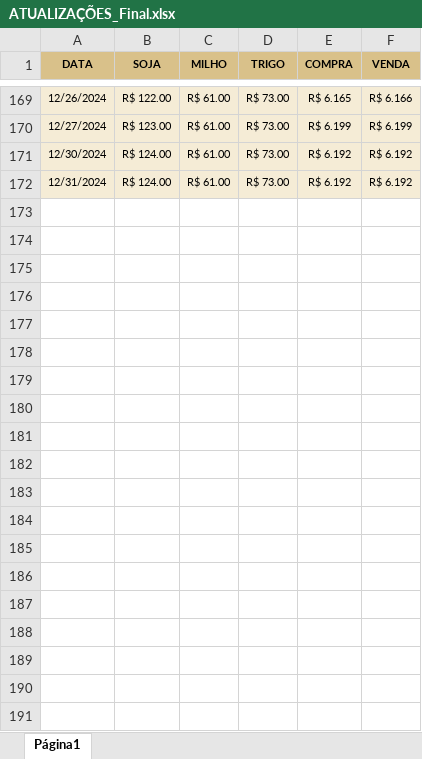
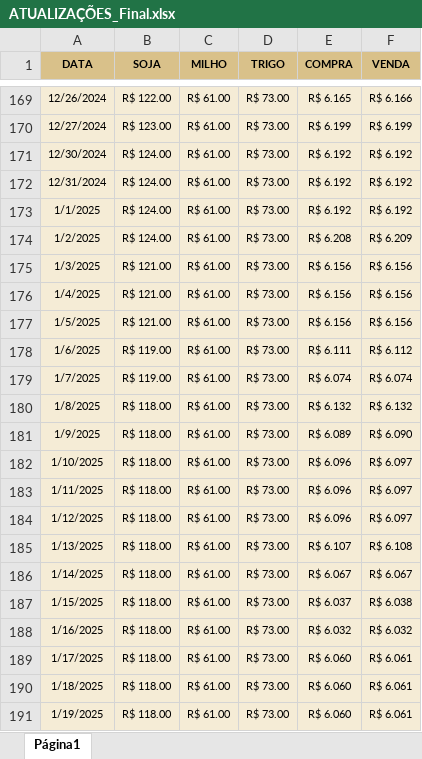
Before and after one commit to jonhrib/Agro_2024, an Excel workbook: data/ATUALIZAÇÕES_Final.xlsx, sheet Página1, drawn as a sheet; only a part is shown, gaps mark what is left out; values as stored, in another font and other column widths than the file's, no borders; the diff covers the shown part only; the diff names each change by its address in the sheet, - before the commit and + after, or states it on an @@ line.

Commit message:
atualiza março

```diff
--- a/data/ATUALIZAÇÕES_Final.xlsx (sheet Página1)
+++ b/data/ATUALIZAÇÕES_Final.xlsx (sheet Página1)
+row 173: 1/1/2025 | R$ 124.00 | R$ 61.00 | R$ 73.00 | R$ 6.192 | R$ 6.192
+row 174: 1/2/2025 | R$ 124.00 | R$ 61.00 | R$ 73.00 | R$ 6.208 | R$ 6.209
+row 175: 1/3/2025 | R$ 121.00 | R$ 61.00 | R$ 73.00 | R$ 6.156 | R$ 6.156
+row 176: 1/4/2025 | R$ 121.00 | R$ 61.00 | R$ 73.00 | R$ 6.156 | R$ 6.156
+row 177: 1/5/2025 | R$ 121.00 | R$ 61.00 | R$ 73.00 | R$ 6.156 | R$ 6.156
+row 178: 1/6/2025 | R$ 119.00 | R$ 61.00 | R$ 73.00 | R$ 6.111 | R$ 6.112
+row 179: 1/7/2025 | R$ 119.00 | R$ 61.00 | R$ 73.00 | R$ 6.074 | R$ 6.074
+row 180: 1/8/2025 | R$ 118.00 | R$ 61.00 | R$ 73.00 | R$ 6.132 | R$ 6.132
+row 181: 1/9/2025 | R$ 118.00 | R$ 61.00 | R$ 73.00 | R$ 6.089 | R$ 6.090
+row 182: 1/10/2025 | R$ 118.00 | R$ 61.00 | R$ 73.00 | R$ 6.096 | R$ 6.097
+row 183: 1/11/2025 | R$ 118.00 | R$ 61.00 | R$ 73.00 | R$ 6.096 | R$ 6.097
+row 184: 1/12/2025 | R$ 118.00 | R$ 61.00 | R$ 73.00 | R$ 6.096 | R$ 6.097
+row 185: 1/13/2025 | R$ 118.00 | R$ 61.00 | R$ 73.00 | R$ 6.107 | R$ 6.108
+row 186: 1/14/2025 | R$ 118.00 | R$ 61.00 | R$ 73.00 | R$ 6.067 | R$ 6.067
+row 187: 1/15/2025 | R$ 118.00 | R$ 61.00 | R$ 73.00 | R$ 6.037 | R$ 6.038
+row 188: 1/16/2025 | R$ 118.00 | R$ 61.00 | R$ 73.00 | R$ 6.032 | R$ 6.032
+row 189: 1/17/2025 | R$ 118.00 | R$ 61.00 | R$ 73.00 | R$ 6.060 | R$ 6.061
+row 190: 1/18/2025 | R$ 118.00 | R$ 61.00 | R$ 73.00 | R$ 6.060 | R$ 6.061
+row 191: 1/19/2025 | R$ 118.00 | R$ 61.00 | R$ 73.00 | R$ 6.060 | R$ 6.061
```
Also changed, not shown: 61 added rows elsewhere in this sheet.
